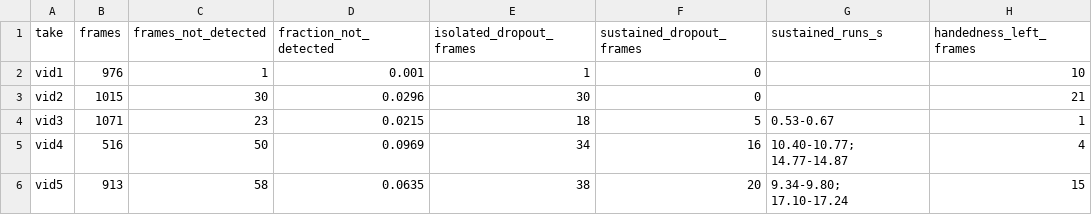
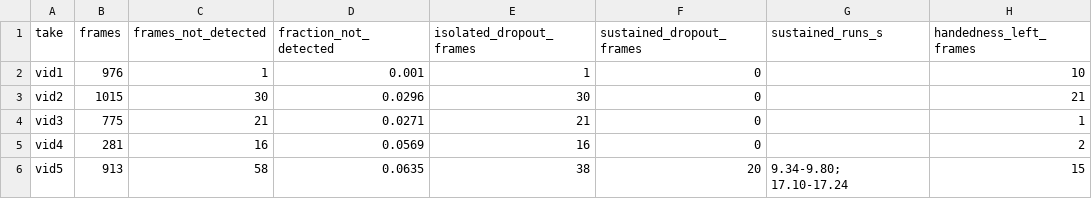
Before and after one commit to kian-hekmat/track-hand-motion, a CSV file: data/raw/detection_report.csv, drawn as a sheet.

```diff
--- a/data/raw/detection_report.csv
+++ b/data/raw/detection_report.csv
@@ -3,4 +3,4 @@ vid1,976,1,0.001,1,0,,10
 vid2,1015,30,0.0296,30,0,,21
-vid3,1071,23,0.0215,18,5,0.53-0.67,1
-vid4,516,50,0.0969,34,16,10.40-10.77; 14.77-14.87,4
+vid3,775,21,0.0271,21,0,,1
+vid4,281,16,0.0569,16,0,,2
 vid5,913,58,0.0635,38,20,9.34-9.80; 17.10-17.24,15
```
Also changed, not shown: 27 other files.
